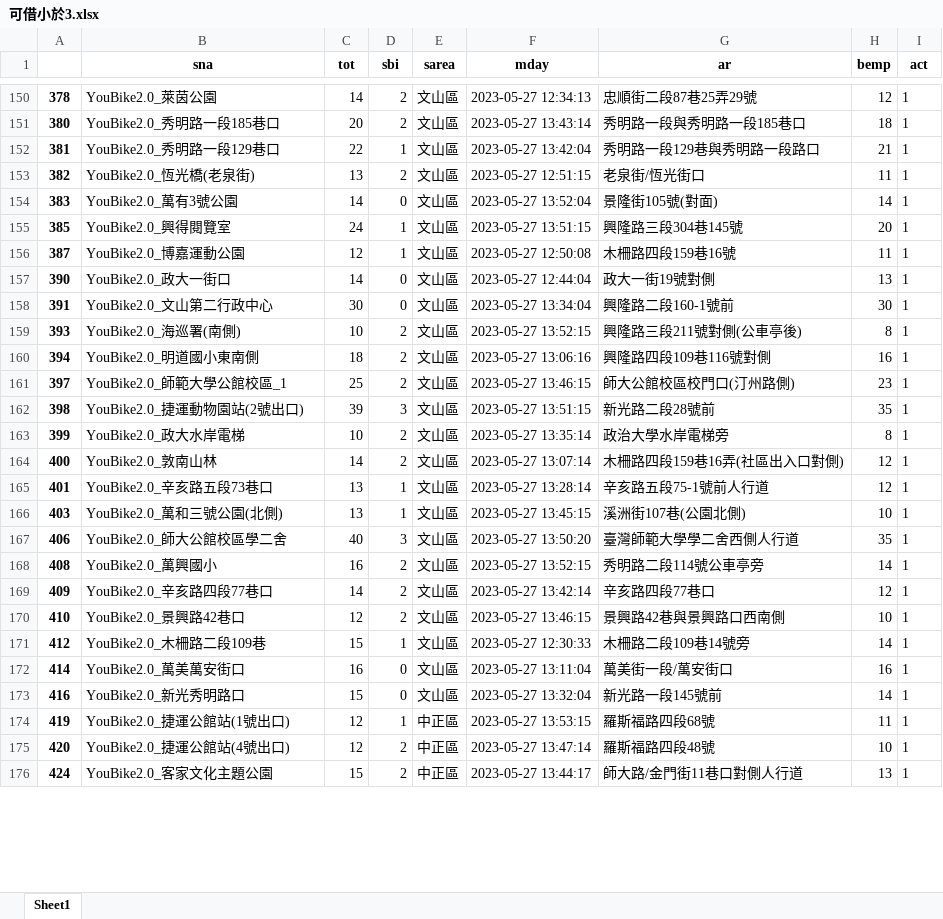
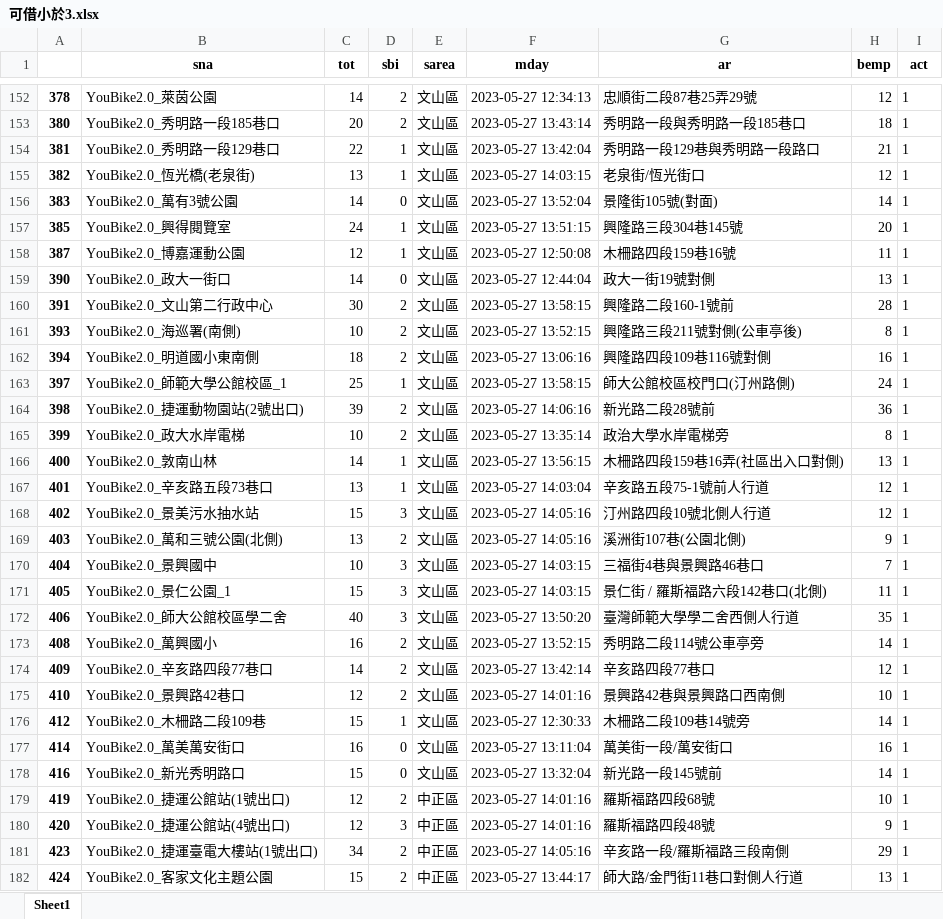
Before and after one commit to remingwang/_112_python_flask_, an Excel workbook: 可借小於3.xlsx, sheet Sheet1, drawn as a sheet; only a part is shown, gaps mark what is left out; values as stored, in another font and other column widths than the file's, no borders; addresses are those after the commit; the diff covers the shown part only; the diff names each change by its address in the sheet, - before the commit and + after, or states it on an @@ line.

```diff
--- a/可借小於3.xlsx (sheet Sheet1)
+++ b/可借小於3.xlsx (sheet Sheet1)
-D155 (sbi): 2
+D155 (sbi): 1
-F155 (mday): 2023-05-27 12:51:15
+F155 (mday): 2023-05-27 14:03:15
-H155 (bemp): 11
+H155 (bemp): 12
-D160 (sbi): 0
+D160 (sbi): 2
-F160 (mday): 2023-05-27 13:34:04
+F160 (mday): 2023-05-27 13:58:15
-H160 (bemp): 30
+H160 (bemp): 28
-D163 (sbi): 2
+D163 (sbi): 1
-F163 (mday): 2023-05-27 13:46:15
+F163 (mday): 2023-05-27 13:58:15
-H163 (bemp): 23
+H163 (bemp): 24
-D164 (sbi): 3
+D164 (sbi): 2
-F164 (mday): 2023-05-27 13:51:15
+F164 (mday): 2023-05-27 14:06:16
-H164 (bemp): 35
+H164 (bemp): 36
-D166 (sbi): 2
+D166 (sbi): 1
-F166 (mday): 2023-05-27 13:07:14
+F166 (mday): 2023-05-27 13:56:15
-H166 (bemp): 12
+H166 (bemp): 13
-F167 (mday): 2023-05-27 13:28:14
+F167 (mday): 2023-05-27 14:03:04
+row 168: 402 | YouBike2.0_景美污水抽水站 | 15 | 3 | 文山區 | 2023-05-27 14:05:16 | 汀州路四段10號北側人行道 | 12 | 1
-D169 (sbi): 1
+D169 (sbi): 2
-F169 (mday): 2023-05-27 13:45:15
+F169 (mday): 2023-05-27 14:05:16
-H169 (bemp): 10
+H169 (bemp): 9
+row 170: 404 | YouBike2.0_景興國中 | 10 | 3 | 文山區 | 2023-05-27 14:03:15 | 三福街4巷與景興路46巷口 | 7 | 1
+row 171: 405 | YouBike2.0_景仁公園_1 | 15 | 3 | 文山區 | 2023-05-27 14:03:15 | 景仁街 / 羅斯福路六段142巷口(北側) | 11 | 1
-F175 (mday): 2023-05-27 13:46:15
+F175 (mday): 2023-05-27 14:01:16
-D179 (sbi): 1
+D179 (sbi): 2
-F179 (mday): 2023-05-27 13:53:15
+F179 (mday): 2023-05-27 14:01:16
-H179 (bemp): 11
+H179 (bemp): 10
-D180 (sbi): 2
+D180 (sbi): 3
-F180 (mday): 2023-05-27 13:47:14
+F180 (mday): 2023-05-27 14:01:16
-H180 (bemp): 10
+H180 (bemp): 9
+row 181: 423 | YouBike2.0_捷運臺電大樓站(1號出口) | 34 | 2 | 中正區 | 2023-05-27 14:05:16 | 辛亥路一段/羅斯福路三段南側 | 29 | 1
```
Also changed, not shown: 65 added rows, 61 removed rows and 663 edited cells elsewhere in this sheet, 1 other file.
